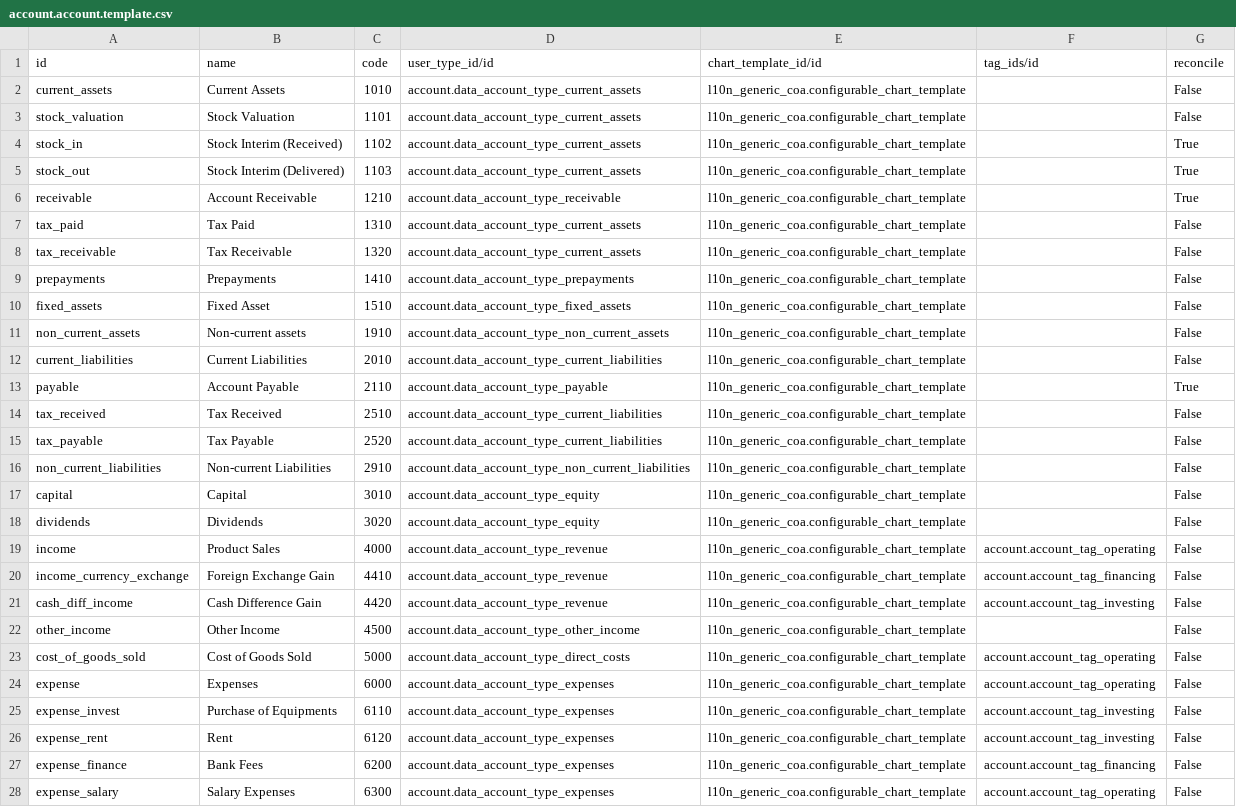
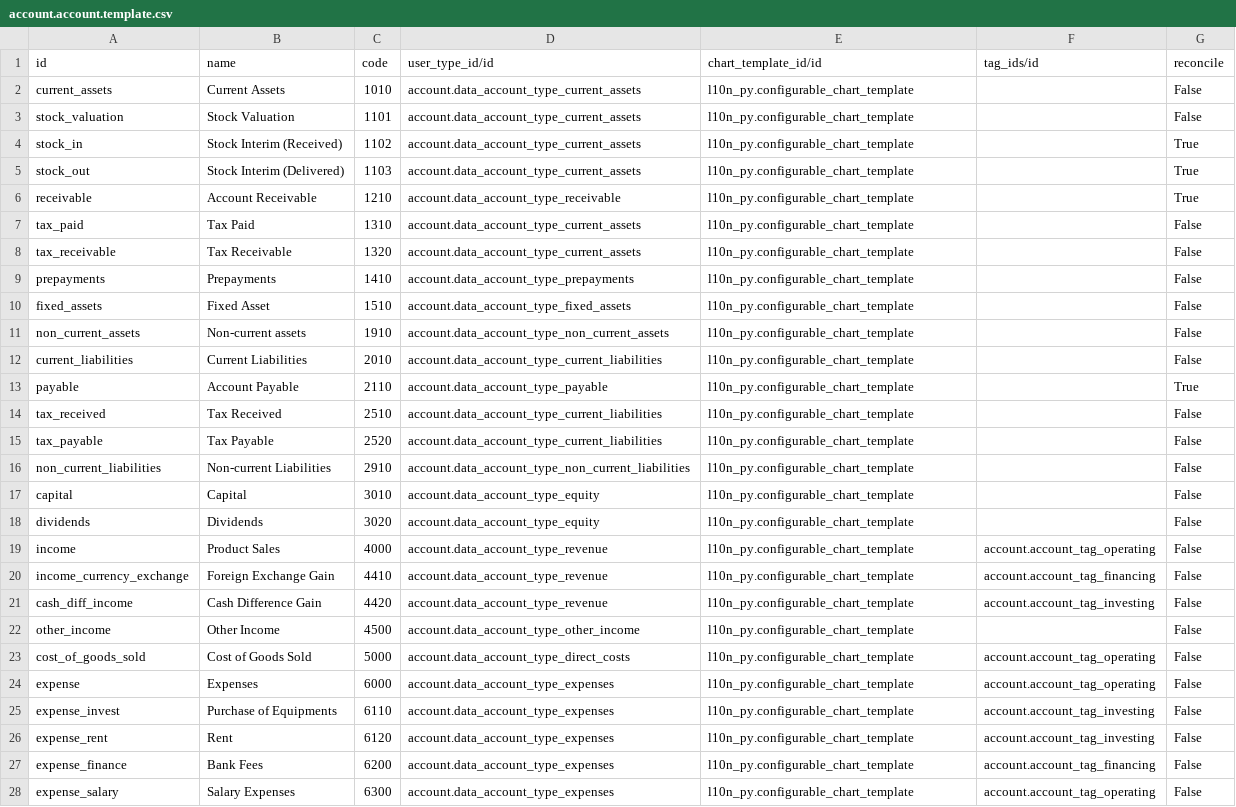
Before and after one commit to quilsoft-org/cl-test, a CSV file: l10n_py/data/account.account.template.csv, drawn as a sheet; only a part is shown; the diff covers the shown part only; the diff names each change by its address in the sheet, - before the commit and + after, or states it on an @@ line.

```diff
--- a/l10n_py/data/account.account.template.csv
+++ b/l10n_py/data/account.account.template.csv
-E2:E28 (chart_template_id/id): l10n_generic_coa.configurable_chart_template
+E2:E28 (chart_template_id/id): l10n_py.configurable_chart_template
```
Also changed, not shown: 5 edited cells elsewhere in this file, 6 other files.
